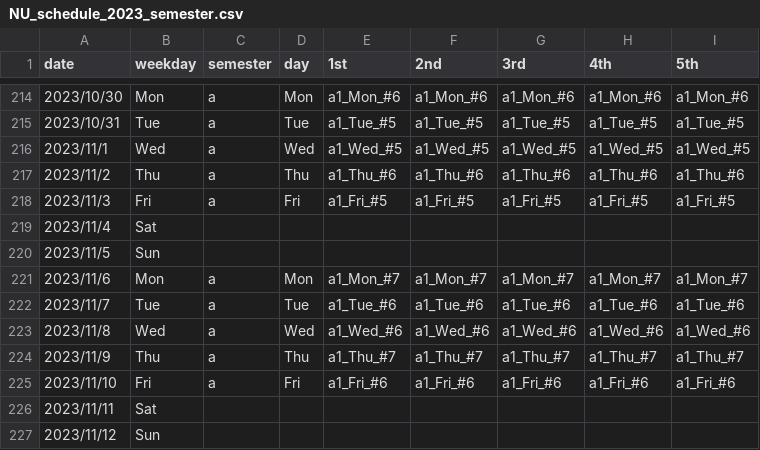
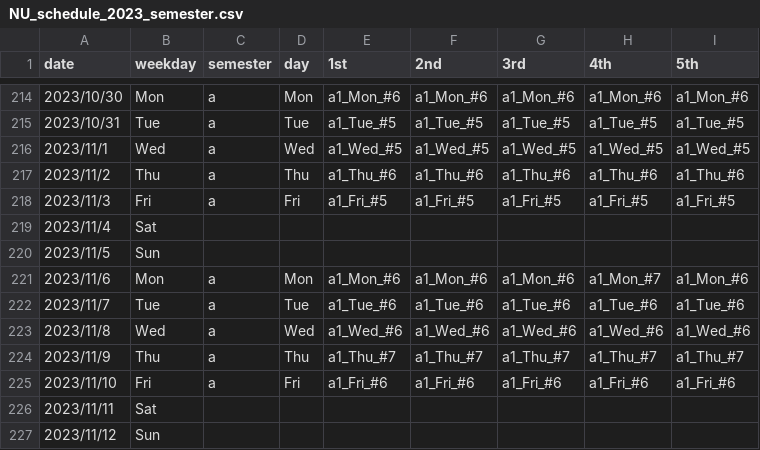
Before and after one commit to Ogratin0829/NU_schedule, a CSV file: NU_schedule_2023_semester.csv, drawn as a sheet; only a part is shown, gaps mark what is left out; the diff covers the shown part only.

```diff
--- a/NU_schedule_2023_semester.csv
+++ b/NU_schedule_2023_semester.csv
@@ -220,3 +220,3 @@
 2023/11/5,Sun,,,,,,,
-2023/11/6,Mon,a,Mon,a1_Mon_#7,a1_Mon_#7,a1_Mon_#7,a1_Mon_#7,a1_Mon_#7
+2023/11/6,Mon,a,Mon,a1_Mon_#6,a1_Mon_#6,a1_Mon_#6,a1_Mon_#7,a1_Mon_#6
 2023/11/7,Tue,a,Tue,a1_Tue_#6,a1_Tue_#6,a1_Tue_#6,a1_Tue_#6,a1_Tue_#6
```
Also changed, not shown: 32 edited cells elsewhere in this file.
